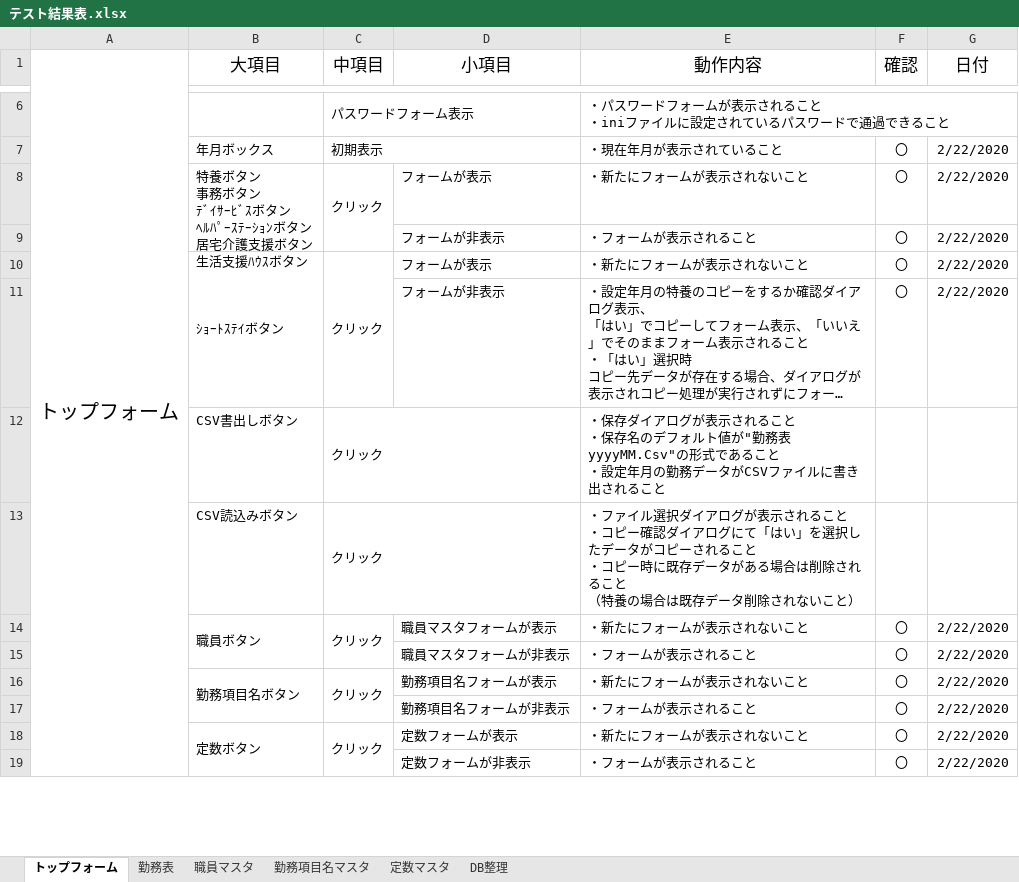
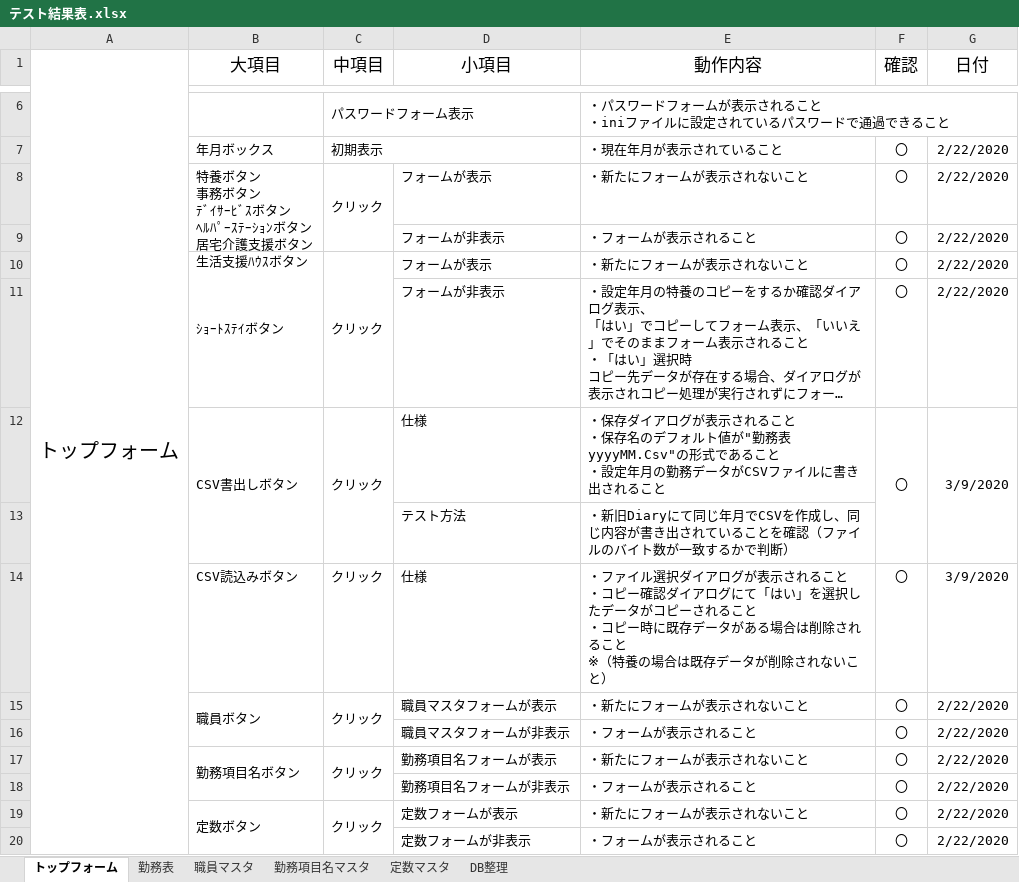
Before and after one commit to hjnb/Symphony_Diary, an Excel workbook: Symphony_Diary/テスト/テスト結果表.xlsx, sheet トップフォーム, drawn as a sheet; only a part is shown, gaps mark what is left out; long unchanged cells end in …; values as stored, in another font and other column widths than the file's, no borders; removed rows and columns are numbered as before the commit, all else as after; ↵ is a line break in a cell; the diff names each change by its address in the sheet, - before the commit and + after, or states it on an @@ line.

Commit message:
勤務画面：最下行のデータ表示が出来なかったので修正。 テスト結果表完成、終了。

```diff
--- a/Symphony_Diary/テスト/テスト結果表.xlsx (sheet トップフォーム)
+++ b/Symphony_Diary/テスト/テスト結果表.xlsx (sheet トップフォーム)
+B12:B13 merged
-C12:D12 merged
+C12:C13 merged
-D12 (小項目): (empty)
+D12 (小項目): 仕様
-F12 (確認): (empty)
+F12 (確認): 〇
+F12:F13 merged
-G12 (日付): (empty)
+G12 (日付): 3/9/2020
+G12:G13 merged
-row 13:  | CSV読込みボタン | クリック |  | ・ファイル選択ダイアログが表示されること ↵ ・コピー確認ダイアログにて「はい」を選択したデータがコピーされること ↵ ・コピー時に既存データがある場合は削除されること ↵ （特養の場合は既存データ削除されないこと）
+row 13:  |  |  | テスト方法 | ・新旧Diaryにて同じ年月でCSVを作成し、同じ内容が書き出されていることを確認（ファイルのバイト数が一致するかで判断）
+row 14:  | CSV読込みボタン | クリック | 仕様 | ・ファイル選択ダイアログが表示されること ↵ ・コピー確認ダイアログにて「はい」を選択したデータがコピーされること ↵ ・コピー時に既存データがある場合は削除されること ↵ ※（特養の場合は既存データが削除されないこと） | 〇 | 3/9/2020
```
Also changed, not shown: sheet 勤務表, 1 other file.
